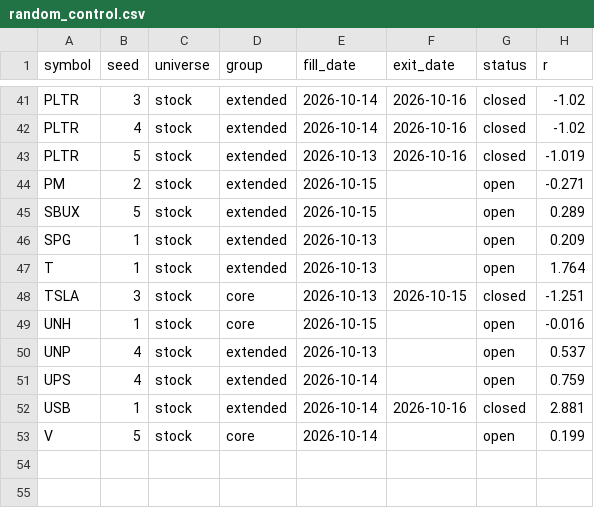
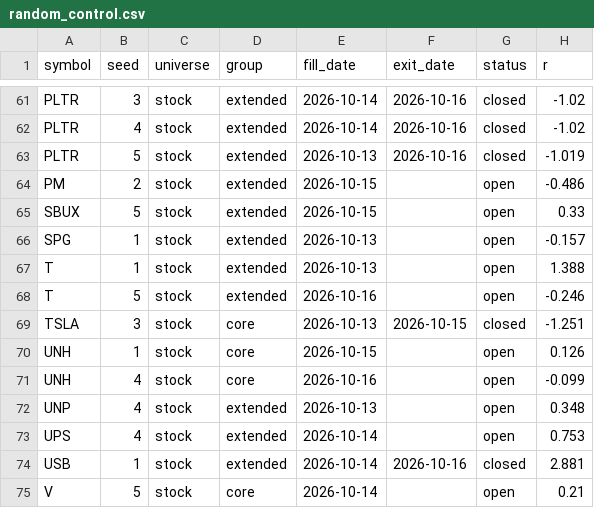
Before and after one commit to fairytrad888/ifi-lab, a CSV file: logs/random_control.csv, drawn as a sheet; only a part is shown, gaps mark what is left out; the diff covers the shown part only.

```diff
--- a/logs/random_control.csv
+++ b/logs/random_control.csv
@@ -43,11 +63,13 @@ PLTR,4,stock,extended,2026-10-14,2026-10-16,closed,-1.02
 PLTR,5,stock,extended,2026-10-13,2026-10-16,closed,-1.019
-PM,2,stock,extended,2026-10-15,,open,-0.271
-SBUX,5,stock,extended,2026-10-15,,open,0.289
-SPG,1,stock,extended,2026-10-13,,open,0.209
-T,1,stock,extended,2026-10-13,,open,1.764
+PM,2,stock,extended,2026-10-15,,open,-0.486
+SBUX,5,stock,extended,2026-10-15,,open,0.33
+SPG,1,stock,extended,2026-10-13,,open,-0.157
+T,1,stock,extended,2026-10-13,,open,1.388
+T,5,stock,extended,2026-10-16,,open,-0.246
 TSLA,3,stock,core,2026-10-13,2026-10-15,closed,-1.251
-UNH,1,stock,core,2026-10-15,,open,-0.016
-UNP,4,stock,extended,2026-10-13,,open,0.537
-UPS,4,stock,extended,2026-10-14,,open,0.759
+UNH,1,stock,core,2026-10-15,,open,0.126
+UNH,4,stock,core,2026-10-16,,open,-0.099
+UNP,4,stock,extended,2026-10-13,,open,0.348
+UPS,4,stock,extended,2026-10-14,,open,0.753
 USB,1,stock,extended,2026-10-14,2026-10-16,closed,2.881
-V,5,stock,core,2026-10-14,,open,0.199
+V,5,stock,core,2026-10-14,,open,0.21
```
Also changed, not shown: 20 added rows and 36 edited cells elsewhere in this file, data/h4/DUK.csv, data/h4/IWM.csv, 55 other files.
